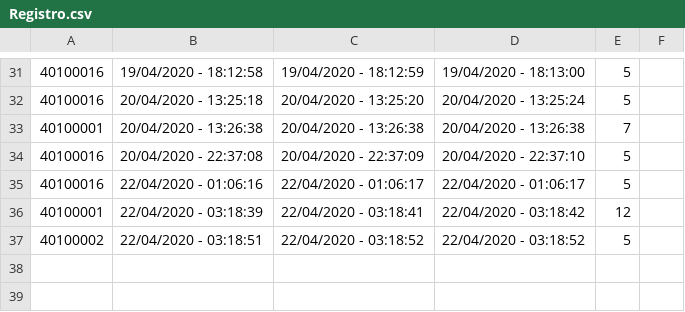
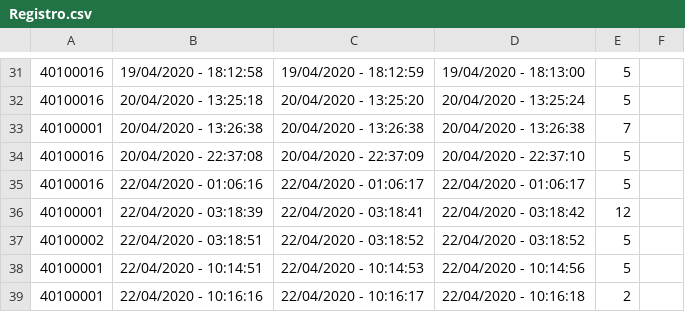
Before and after one commit to hector231091/control_colores_lacado_II, a CSV file: Registro.csv, drawn as a sheet; only a part is shown, gaps mark what is left out; the diff names each change by its address in the sheet, - before the commit and + after, or states it on an @@ line.

Commit message:
Tipos de registros y LEDs para gestión visual.
He añadido los tres tipos de registros que deben haber pero no acaban de funcionar.
He añadido 5 LEDs para que visualmente muestren si lo que se ha escrito en el "Entry" es correcto o no. Funcionan bien los de las horas pero el de los colores y el de los bastidores no sé cómo hacerlos funcionar (por ahora).

```diff
--- a/Registro.csv
+++ b/Registro.csv
+row 38: 40100001 | 22/04/2020 - 10:14:51 | 22/04/2020 - 10:14:53 | 22/04/2020 - 10:14:56 | 5
+row 39: 40100001 | 22/04/2020 - 10:16:16 | 22/04/2020 - 10:16:17 | 22/04/2020 - 10:16:18 | 2
```
Also changed, not shown: 1 other file.
